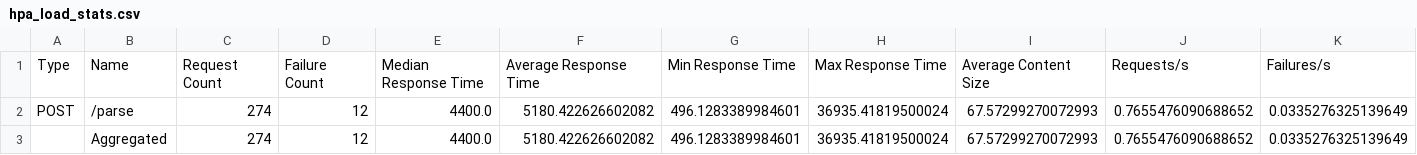
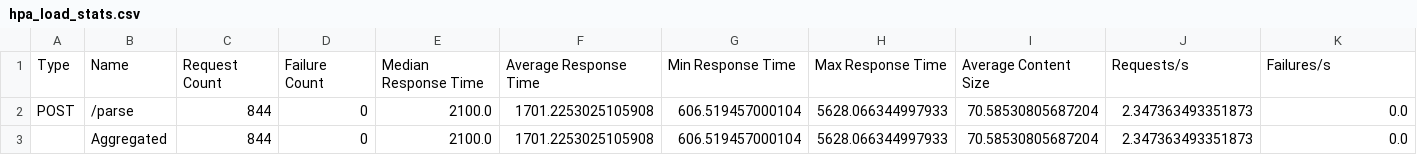
Before and after one commit to amitishusharma2005-prog/cs3081-kd-command-parser, a CSV file: results/hpa_load_stats.csv, drawn as a sheet; only a part is shown; removed rows and columns are numbered as before the commit, all else as after; rows hold the shown columns only; the diff covers the shown part only; the diff names each change by its address in the sheet, - before the commit and + after, or states it on an @@ line.

```diff
--- a/results/hpa_load_stats.csv
+++ b/results/hpa_load_stats.csv
-C2: 274
+C2: 844
-D2: 12
+D2: 0
-E2: 4400.0
+E2: 2100.0
-F2: 5180.422626602082
+F2: 1701.2253025105908
-G2: 496.1283389984601
+G2: 606.519457000104
-H2: 36935.41819500024
+H2: 5628.066344997933
-I2: 67.57299270072993
+I2: 70.58530805687204
-J2: 0.7655476090688652
+J2: 2.347363493351873
-K2: 0.0335276325139649
+K2: 0.0
-row 3:  | Aggregated | 274 | 12 | 4400.0 | 5180.422626602082 | 496.1283389984601 | 36935.41819500024 | 67.57299270072993 | 0.7655476090688652 | 0.0335276325139649
+row 3:  | Aggregated | 844 | 0 | 2100.0 | 1701.2253025105908 | 606.519457000104 | 5628.066344997933 | 70.58530805687204 | 2.347363493351873 | 0.0
```
Also changed, not shown: 11 edited cells elsewhere in this file, results/hpa_load_stats_history.csv, results/loadtest_stats_history.csv, 36 other files.
